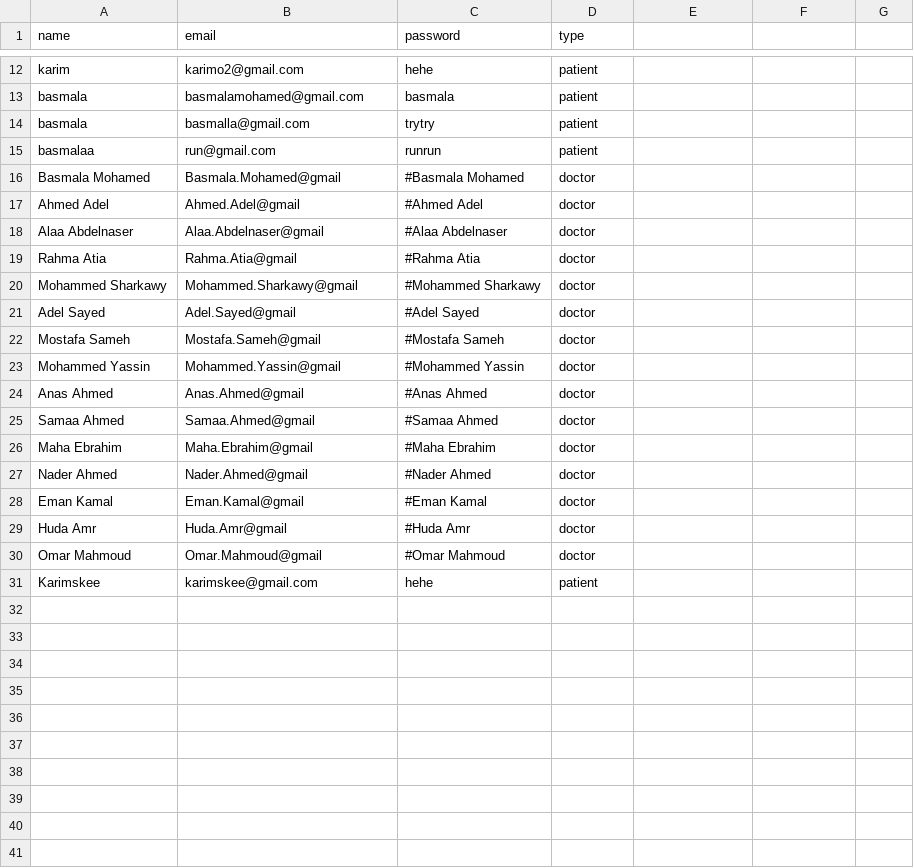
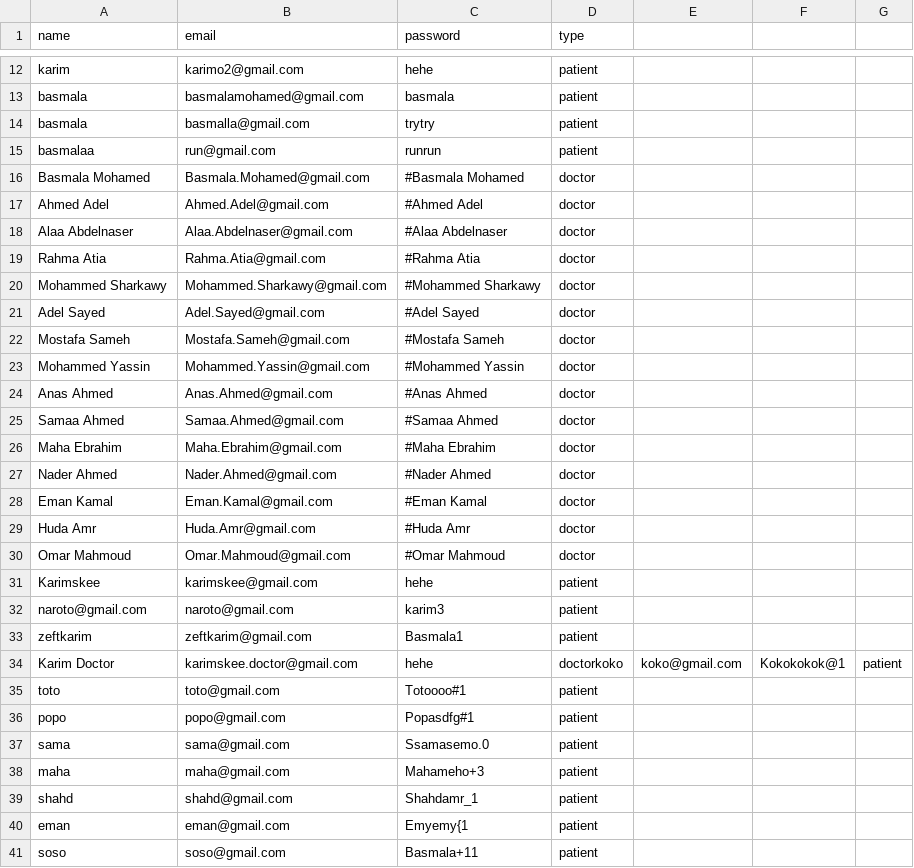
Before and after one commit to Karimskee/Clowns, a CSV file: users_login.csv, drawn as a sheet; only a part is shown, gaps mark what is left out.

Commit message:
v0.5.0
- Implemented the doctor report notes system
- Password strength validator
- Bug fixes

Co-Authored-By: basmalaaaaaaa <217353347+basmalaaaaaaa@users.noreply.github.com>

```diff
--- a/users_login.csv
+++ b/users_login.csv
@@ -15,17 +15,27 @@ basmala,basmalla@gmail.com,trytry,patient
 basmalaa,run@gmail.com,runrun,patient
-Basmala Mohamed,Basmala.Mohamed@gmail,#Basmala Mohamed,doctor
-Ahmed Adel,Ahmed.Adel@gmail,#Ahmed Adel,doctor
-Alaa Abdelnaser,Alaa.Abdelnaser@gmail,#Alaa Abdelnaser,doctor
-Rahma Atia,Rahma.Atia@gmail,#Rahma Atia,doctor
-Mohammed Sharkawy,Mohammed.Sharkawy@gmail,#Mohammed Sharkawy,doctor
-Adel Sayed,Adel.Sayed@gmail,#Adel Sayed,doctor
-Mostafa Sameh,Mostafa.Sameh@gmail,#Mostafa Sameh,doctor
-Mohammed Yassin,Mohammed.Yassin@gmail,#Mohammed Yassin,doctor
-Anas Ahmed,Anas.Ahmed@gmail,#Anas Ahmed,doctor
-Samaa Ahmed,Samaa.Ahmed@gmail,#Samaa Ahmed,doctor
-Maha Ebrahim,Maha.Ebrahim@gmail,#Maha Ebrahim,doctor
-Nader Ahmed,Nader.Ahmed@gmail,#Nader Ahmed,doctor
-Eman Kamal,Eman.Kamal@gmail,#Eman Kamal,doctor
-Huda Amr,Huda.Amr@gmail,#Huda Amr,doctor
-Omar Mahmoud,Omar.Mahmoud@gmail,#Omar Mahmoud,doctor
+Basmala Mohamed,Basmala.Mohamed@gmail.com,#Basmala Mohamed,doctor
+Ahmed Adel,Ahmed.Adel@gmail.com,#Ahmed Adel,doctor
+Alaa Abdelnaser,Alaa.Abdelnaser@gmail.com,#Alaa Abdelnaser,doctor
+Rahma Atia,Rahma.Atia@gmail.com,#Rahma Atia,doctor
+Mohammed Sharkawy,Mohammed.Sharkawy@gmail.com,#Mohammed Sharkawy,doctor
+Adel Sayed,Adel.Sayed@gmail.com,#Adel Sayed,doctor
+Mostafa Sameh,Mostafa.Sameh@gmail.com,#Mostafa Sameh,doctor
+Mohammed Yassin,Mohammed.Yassin@gmail.com,#Mohammed Yassin,doctor
+Anas Ahmed,Anas.Ahmed@gmail.com,#Anas Ahmed,doctor
+Samaa Ahmed,Samaa.Ahmed@gmail.com,#Samaa Ahmed,doctor
+Maha Ebrahim,Maha.Ebrahim@gmail.com,#Maha Ebrahim,doctor
+Nader Ahmed,Nader.Ahmed@gmail.com,#Nader Ahmed,doctor
+Eman Kamal,Eman.Kamal@gmail.com,#Eman Kamal,doctor
+Huda Amr,Huda.Amr@gmail.com,#Huda Amr,doctor
+Omar Mahmoud,Omar.Mahmoud@gmail.com,#Omar Mahmoud,doctor
 Karimskee,karimskee@gmail.com,hehe,patient
+naroto@gmail.com,naroto@gmail.com,karim3,patient
+zeftkarim,zeftkarim@gmail.com,Basmala1,patient
+Karim Doctor,karimskee.doctor@gmail.com,hehe,doctorkoko,koko@gmail.com,Kokokokok@1,patient
+toto,toto@gmail.com,Totoooo#1,patient
+popo,popo@gmail.com,Popasdfg#1,patient
+sama,sama@gmail.com,Ssamasemo.0,patient
+maha,maha@gmail.com,Mahameho+3,patient
+shahd,shahd@gmail.com,Shahdamr_1,patient
+eman,eman@gmail.com,Emyemy{1,patient
+soso,soso@gmail.com,Basmala+11,patient
```
Also changed, not shown: receipts.csv, schedules.csv, 7 other files.
